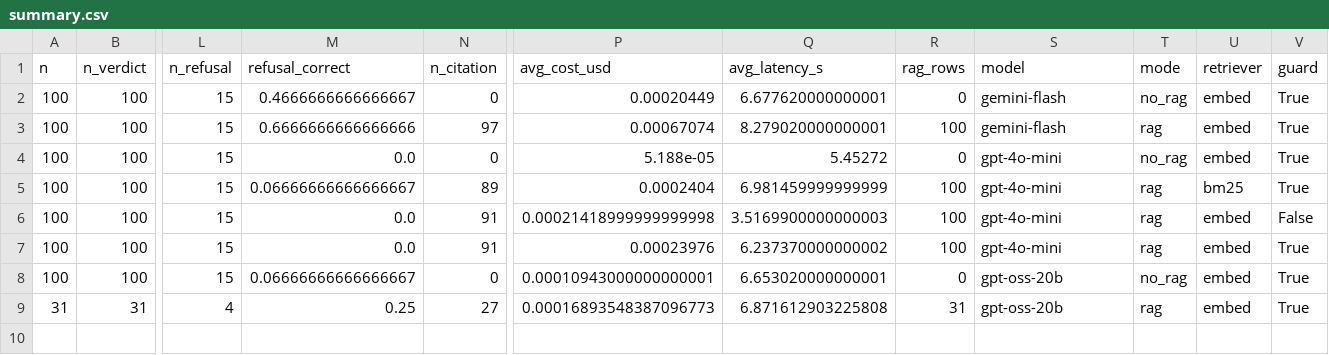
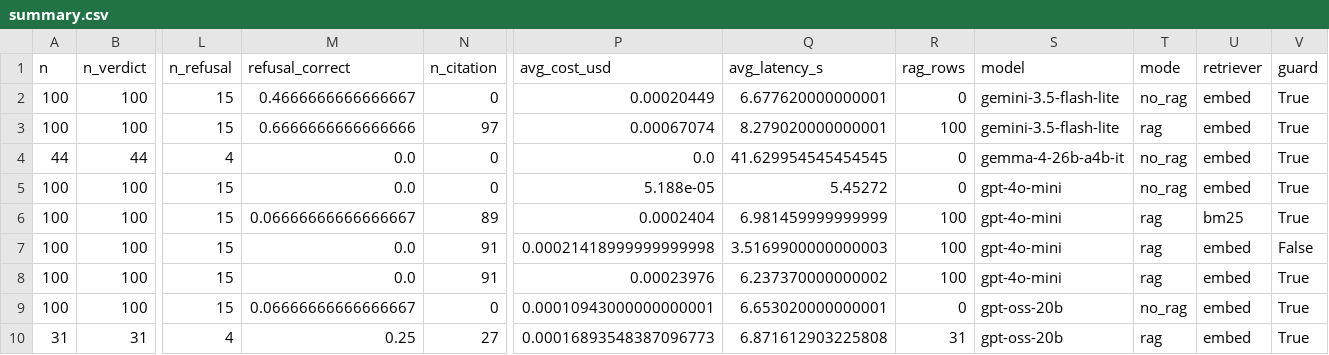
Before and after one commit to Girishmanne6/WatchWise, a CSV file: eval/results/summary.csv, drawn as a sheet; only a part is shown, gaps mark what is left out; rows hold the shown columns only; the diff names each change by its address in the sheet, - before the commit and + after, or states it on an @@ line.

```diff
--- a/eval/results/summary.csv
+++ b/eval/results/summary.csv
-S2:S3 (model): gemini-flash
+S2:S3 (model): gemini-3.5-flash-lite
+row 4: 44 | 44 | 4 | 0.0 | 0 | 0.0 | 41.629954545454545 | 0 | gemma-4-26b-a4b-it | no_rag | embed | True
```
Also changed, not shown: eval/results/manual_check.csv, eval/results/summary_by_group.csv, 13 other files.
